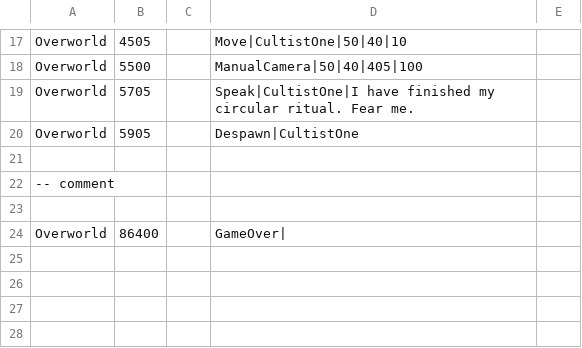
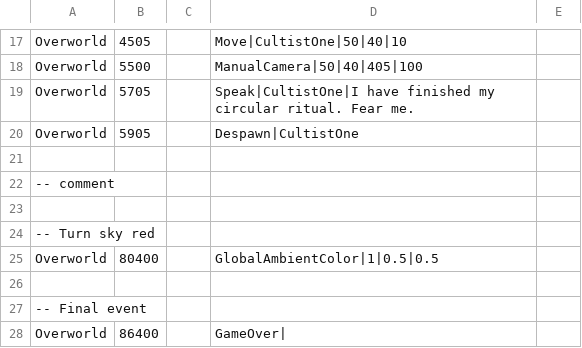
Before and after one commit to viveret/ld47, a CSV file: assets/timeline/timeline.csv, drawn as a sheet; only a part is shown, gaps mark what is left out; the diff names each change by its address in the sheet, - before the commit and + after, or states it on an @@ line.

```diff
--- a/assets/timeline/timeline.csv
+++ b/assets/timeline/timeline.csv
+row 24: -- Turn sky red
+row 25: Overworld | 80400 |  | GlobalAmbientColor|1|0.5|0.5
+row 26: (empty)
+row 27: -- Final event
```
Also changed, not shown: 5 other files.
